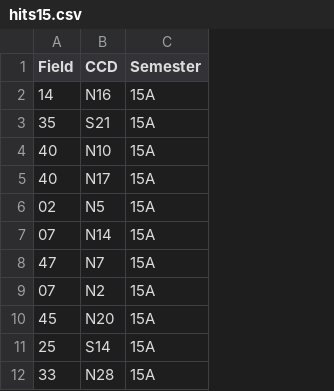
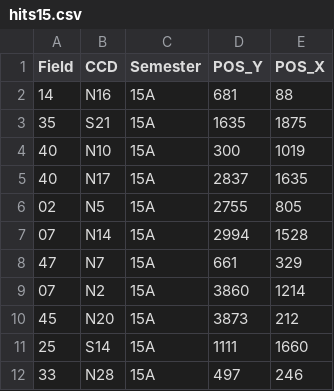
Before and after one commit to PalomaPG/astrokalman, a CSV file: inputs/hits15.csv, drawn as a sheet; only a part is shown; the diff names each change by its address in the sheet, - before the commit and + after, or states it on an @@ line.

```diff
--- a/inputs/hits15.csv
+++ b/inputs/hits15.csv
+column D (POS_Y), rows 2-12: 681 | 1635 | 300 | 2837 | 2755 | 2994 | 661 | 3860 | 3873 | 1111 | 497
+column E (POS_X), rows 2-12: 88 | 1875 | 1019 | 1635 | 805 | 1528 | 329 | 1214 | 212 | 1660 | 246
```
Also changed, not shown: 4 other files.
